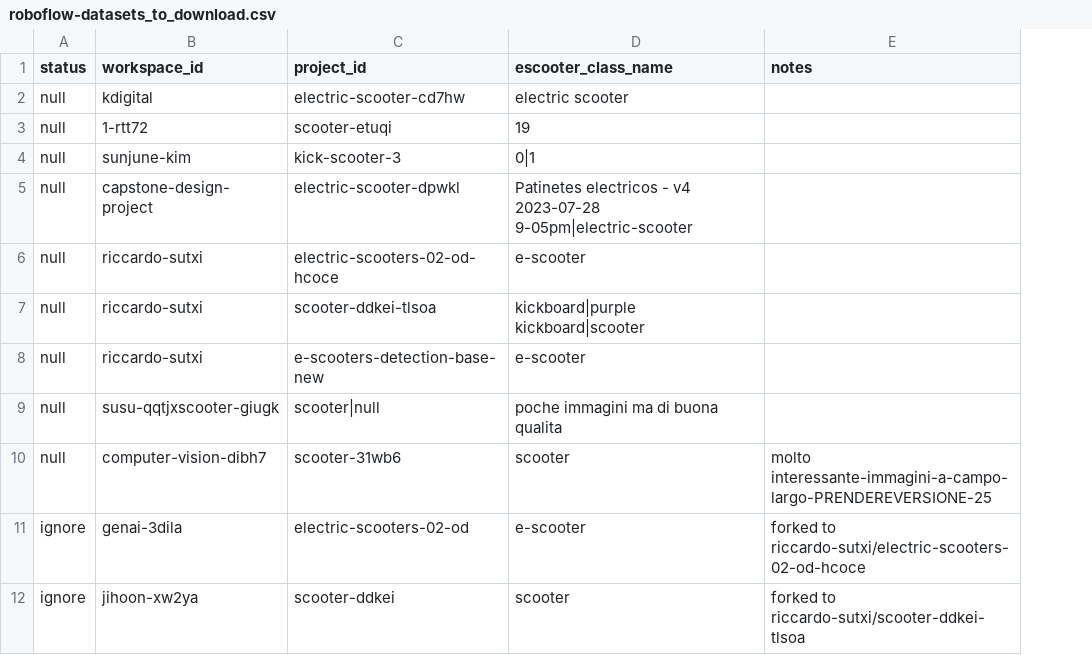
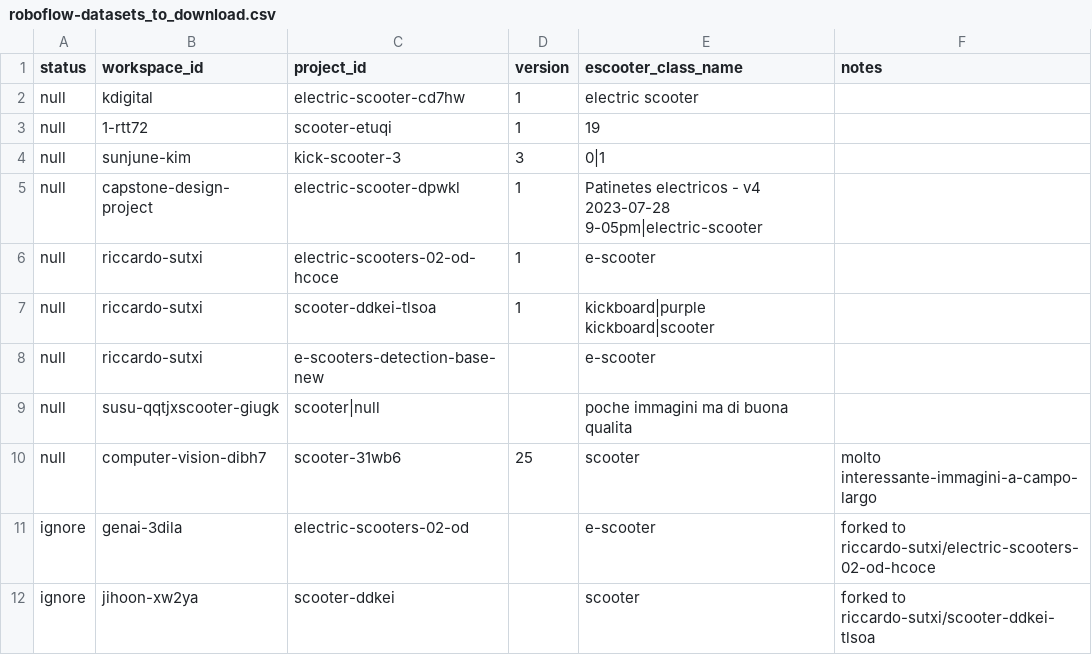
Before and after one commit to rtitton/escooter-image-hunt, a CSV file: roboflow-datasets_to_download.csv, drawn as a sheet; addresses are those after the commit; the diff names each change by its address in the sheet, - before the commit and + after, or states it on an @@ line.

Commit message:
Aggiungi la specifica esplicita della versione del dataset nel file csv e modifica di conseguenza gli script di download. Se versione non specificata, viene calcolata la version più recente priva di augmentation, se esiste. Se non esiste restituisce l'ultima versione. Se non esiste sergnala errore.

```diff
--- a/roboflow-datasets_to_download.csv
+++ b/roboflow-datasets_to_download.csv
+column D (version), rows 2-10: 1 | 1 | 3 | 1 | 1 | 1 |  |  | 25
-F10 (notes): molto interessante-immagini-a-campo-largo-PRENDEREVERSIONE-25
+F10 (notes): molto interessante-immagini-a-campo-largo
```
Also changed, not shown: 3 other files.
